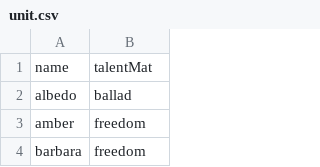
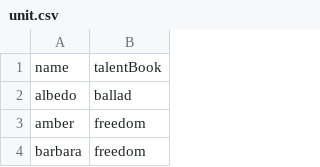
Before and after one commit to kcgidw/genshin-domain-scheduler, a CSV file: data/unit.csv, drawn as a sheet; only a part is shown.

```diff
--- a/data/unit.csv
+++ b/data/unit.csv
@@ -1,2 +1,2 @@
-name,talentMat
+name,talentBook
 albedo,ballad
```
Also changed, not shown: 26 other files.
